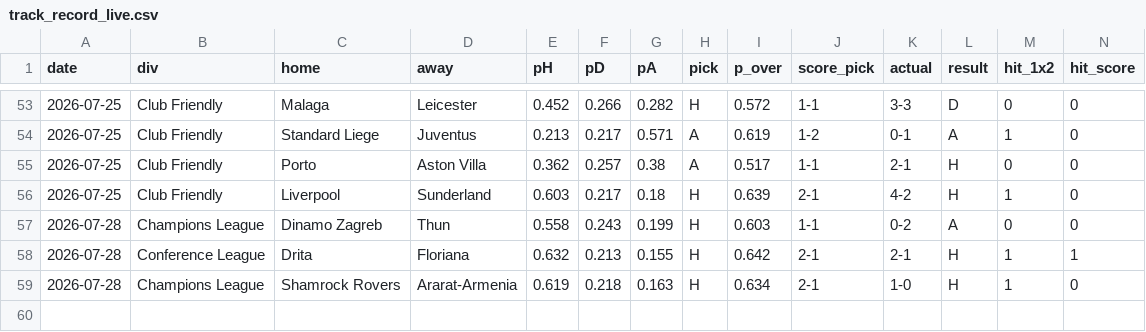
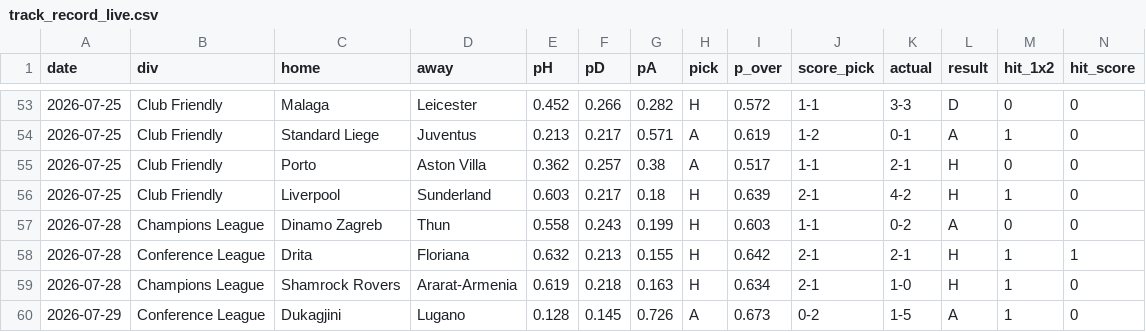
Before and after one commit to KiraTade19/astropitch, a CSV file: track_record_live.csv, drawn as a sheet; only a part is shown, gaps mark what is left out; rows hold the shown columns only; the diff names each change by its address in the sheet, - before the commit and + after, or states it on an @@ line.

Commit message:
Automated: refresh results, grade predictions, rebuild site [skip ci]

```diff
--- a/track_record_live.csv
+++ b/track_record_live.csv
+row 60: 2026-07-29 | Conference League | Dukagjini | Lugano | 0.128 | 0.145 | 0.726 | A | 0.673 | 0-2 | 1-5 | A | 1 | 0
```
Also changed, not shown: uefa_pending.csv, 3 other files.
